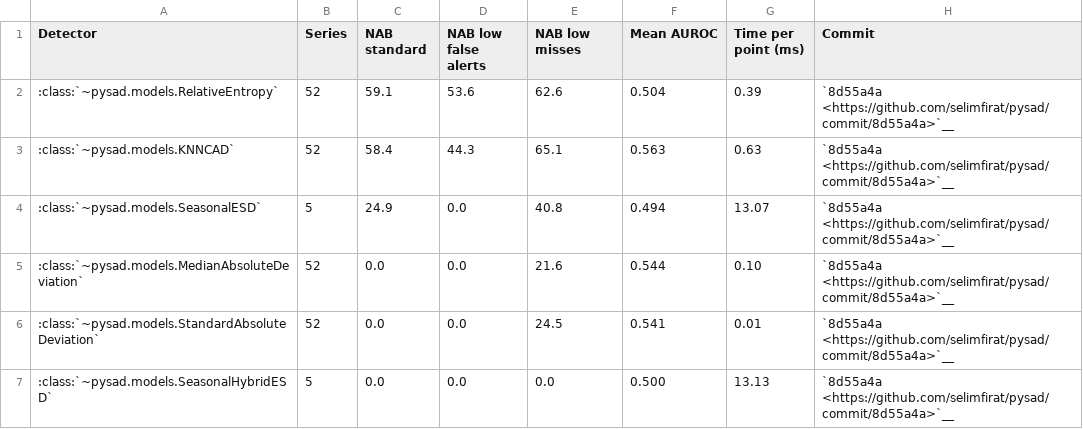
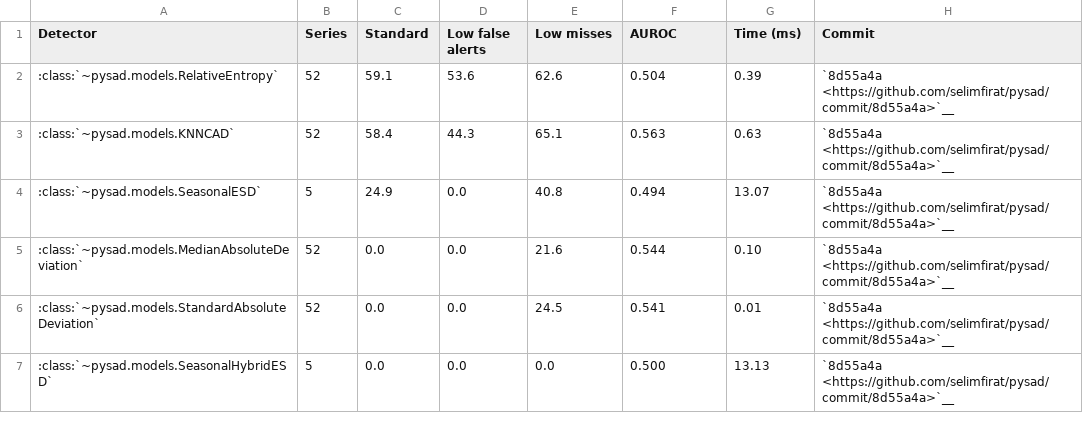
Before and after one commit to selimfirat/pysad, a CSV file: docs/benchmark/univariate.csv, drawn as a sheet.

Commit message:
docs: shorten the headers of the univariate tables

```diff
--- a/docs/benchmark/univariate.csv
+++ b/docs/benchmark/univariate.csv
@@ -1,2 +1,2 @@
-Detector,Series,NAB standard,NAB low false alerts,NAB low misses,Mean AUROC,Time per point (ms),Commit
+Detector,Series,Standard,Low false alerts,Low misses,AUROC,Time (ms),Commit
 :class:`~pysad.models.RelativeEntropy`,52,59.1,53.6,62.6,0.504,0.39,`8d55a4a <https://github.com/selimfirat/pysad/commit/8d55a4a>`__
```
Also changed, not shown: docs/benchmark/univariate_seasonal.csv, 2 other files.
